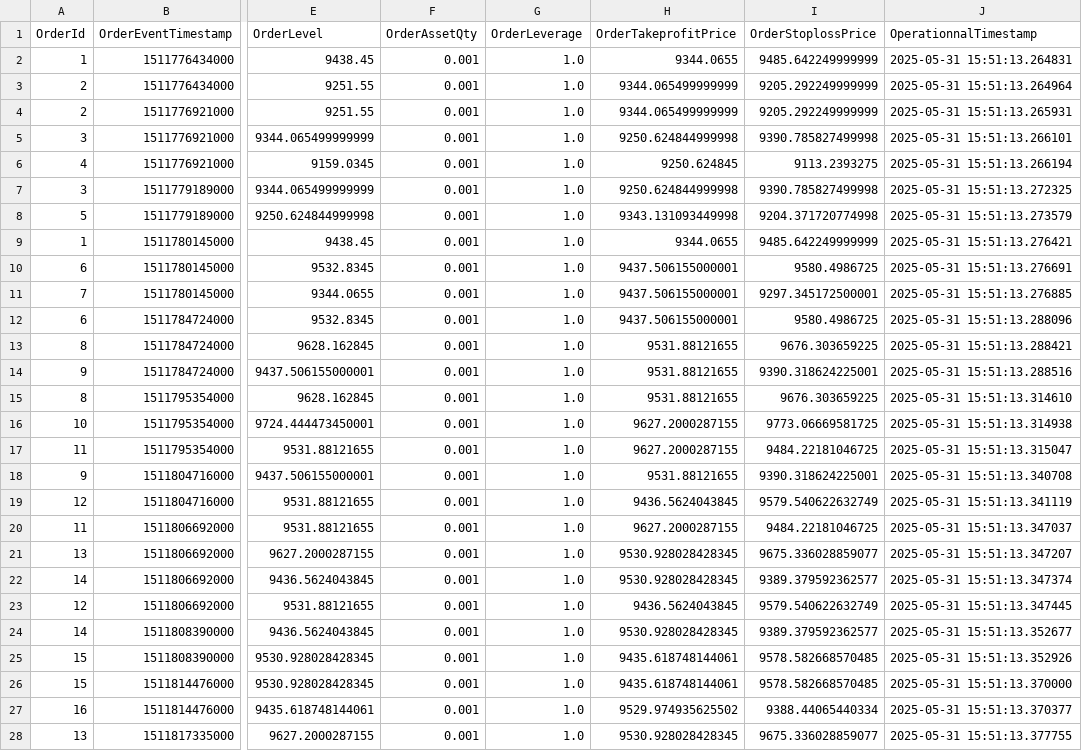
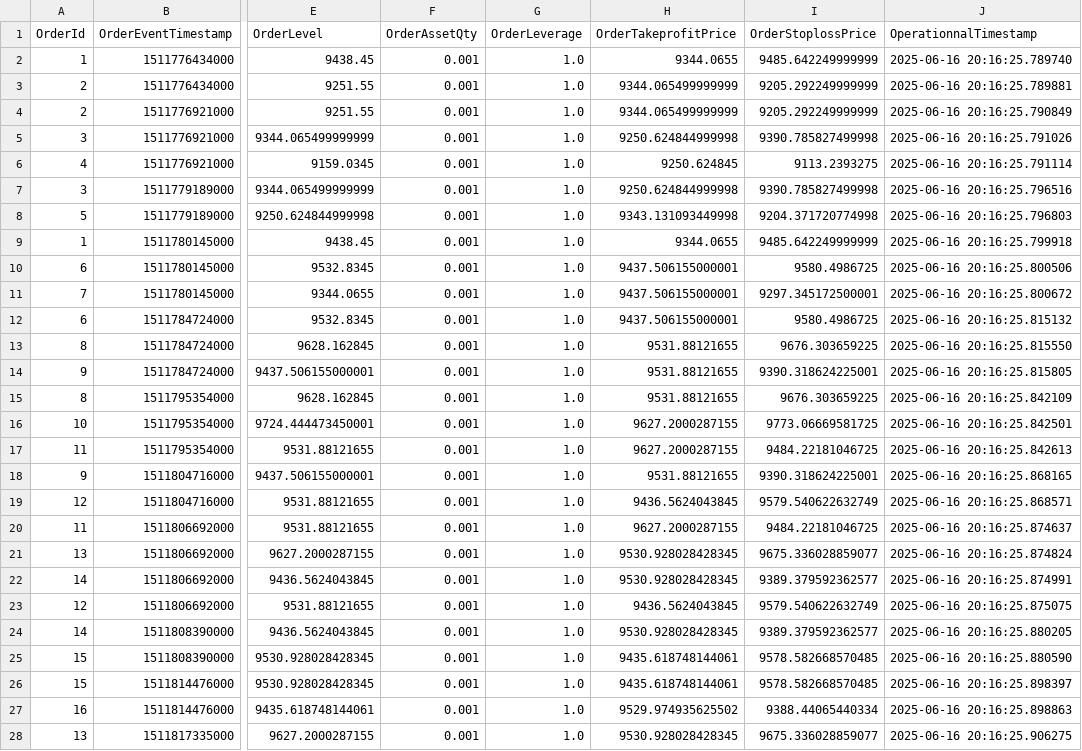
Before and after one commit to InfoFlower/Grid_Trading, a CSV file: src/OPE_V2/data/BOT_OPE_DATA/ORDER.csv, drawn as a sheet; only a part is shown, gaps mark what is left out; the diff covers the shown part only; the diff names each change by its address in the sheet, - before the commit and + after, or states it on an @@ line.

```diff
--- a/src/OPE_V2/data/BOT_OPE_DATA/ORDER.csv
+++ b/src/OPE_V2/data/BOT_OPE_DATA/ORDER.csv
-J2 (OperationnalTimestamp): 2025-05-31 15:51:13.264831
+J2 (OperationnalTimestamp): 2025-06-16 20:16:25.789740
-J3 (OperationnalTimestamp): 2025-05-31 15:51:13.264964
+J3 (OperationnalTimestamp): 2025-06-16 20:16:25.789881
-J4 (OperationnalTimestamp): 2025-05-31 15:51:13.265931
+J4 (OperationnalTimestamp): 2025-06-16 20:16:25.790849
-J5 (OperationnalTimestamp): 2025-05-31 15:51:13.266101
+J5 (OperationnalTimestamp): 2025-06-16 20:16:25.791026
-J6 (OperationnalTimestamp): 2025-05-31 15:51:13.266194
+J6 (OperationnalTimestamp): 2025-06-16 20:16:25.791114
-J7 (OperationnalTimestamp): 2025-05-31 15:51:13.272325
+J7 (OperationnalTimestamp): 2025-06-16 20:16:25.796516
-J8 (OperationnalTimestamp): 2025-05-31 15:51:13.273579
+J8 (OperationnalTimestamp): 2025-06-16 20:16:25.796803
-J9 (OperationnalTimestamp): 2025-05-31 15:51:13.276421
+J9 (OperationnalTimestamp): 2025-06-16 20:16:25.799918
-J10 (OperationnalTimestamp): 2025-05-31 15:51:13.276691
+J10 (OperationnalTimestamp): 2025-06-16 20:16:25.800506
-J11 (OperationnalTimestamp): 2025-05-31 15:51:13.276885
+J11 (OperationnalTimestamp): 2025-06-16 20:16:25.800672
-J12 (OperationnalTimestamp): 2025-05-31 15:51:13.288096
+J12 (OperationnalTimestamp): 2025-06-16 20:16:25.815132
-J13 (OperationnalTimestamp): 2025-05-31 15:51:13.288421
+J13 (OperationnalTimestamp): 2025-06-16 20:16:25.815550
-J14 (OperationnalTimestamp): 2025-05-31 15:51:13.288516
+J14 (OperationnalTimestamp): 2025-06-16 20:16:25.815805
-J15 (OperationnalTimestamp): 2025-05-31 15:51:13.314610
+J15 (OperationnalTimestamp): 2025-06-16 20:16:25.842109
-J16 (OperationnalTimestamp): 2025-05-31 15:51:13.314938
+J16 (OperationnalTimestamp): 2025-06-16 20:16:25.842501
-J17 (OperationnalTimestamp): 2025-05-31 15:51:13.315047
+J17 (OperationnalTimestamp): 2025-06-16 20:16:25.842613
-J18 (OperationnalTimestamp): 2025-05-31 15:51:13.340708
+J18 (OperationnalTimestamp): 2025-06-16 20:16:25.868165
-J19 (OperationnalTimestamp): 2025-05-31 15:51:13.341119
+J19 (OperationnalTimestamp): 2025-06-16 20:16:25.868571
-J20 (OperationnalTimestamp): 2025-05-31 15:51:13.347037
+J20 (OperationnalTimestamp): 2025-06-16 20:16:25.874637
-J21 (OperationnalTimestamp): 2025-05-31 15:51:13.347207
+J21 (OperationnalTimestamp): 2025-06-16 20:16:25.874824
-J22 (OperationnalTimestamp): 2025-05-31 15:51:13.347374
+J22 (OperationnalTimestamp): 2025-06-16 20:16:25.874991
-J23 (OperationnalTimestamp): 2025-05-31 15:51:13.347445
+J23 (OperationnalTimestamp): 2025-06-16 20:16:25.875075
-J24 (OperationnalTimestamp): 2025-05-31 15:51:13.352677
+J24 (OperationnalTimestamp): 2025-06-16 20:16:25.880205
-J25 (OperationnalTimestamp): 2025-05-31 15:51:13.352926
+J25 (OperationnalTimestamp): 2025-06-16 20:16:25.880590
-J26 (OperationnalTimestamp): 2025-05-31 15:51:13.370000
+J26 (OperationnalTimestamp): 2025-06-16 20:16:25.898397
-J27 (OperationnalTimestamp): 2025-05-31 15:51:13.370377
+J27 (OperationnalTimestamp): 2025-06-16 20:16:25.898863
-J28 (OperationnalTimestamp): 2025-05-31 15:51:13.377755
+J28 (OperationnalTimestamp): 2025-06-16 20:16:25.906275
```
Also changed, not shown: 1 edited cell elsewhere in this file, src/OPE_V2/data/BOT_OPE_DATA/POSITION.csv, 2 other files.
